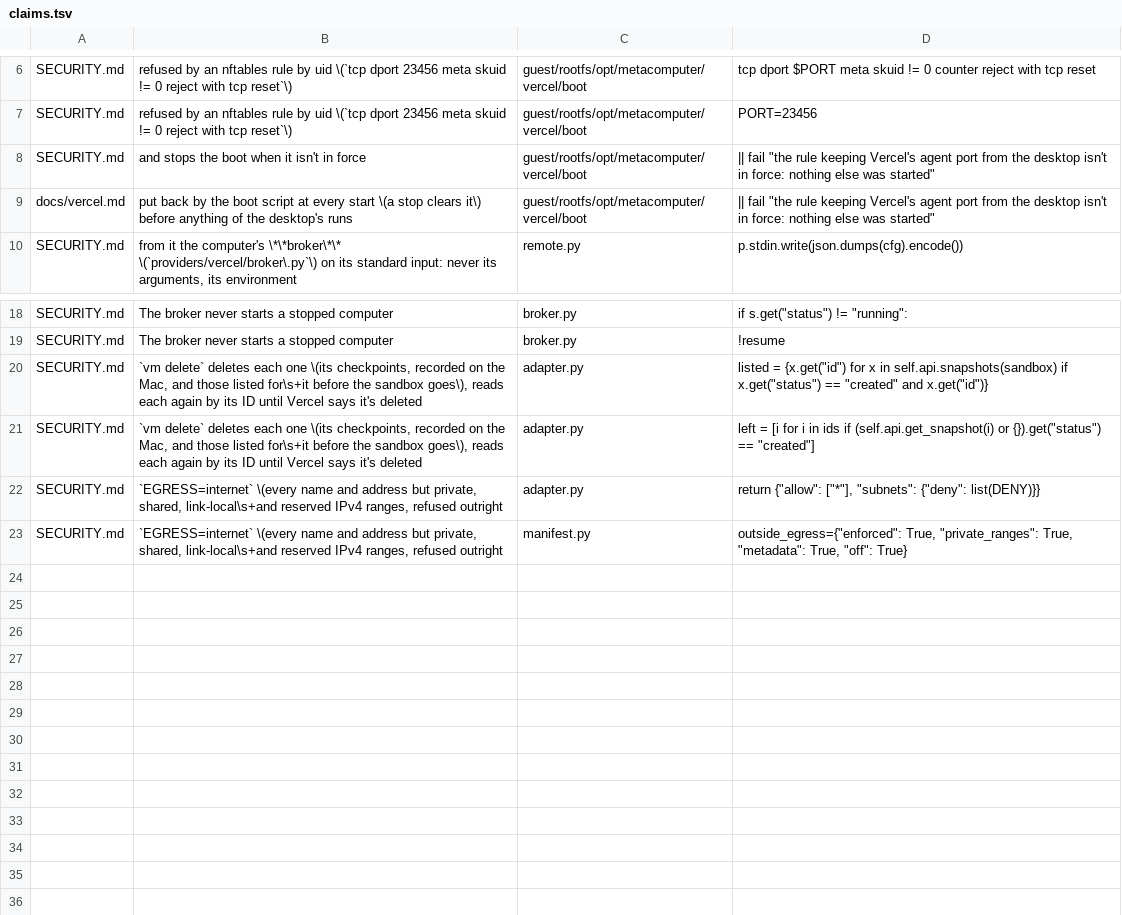
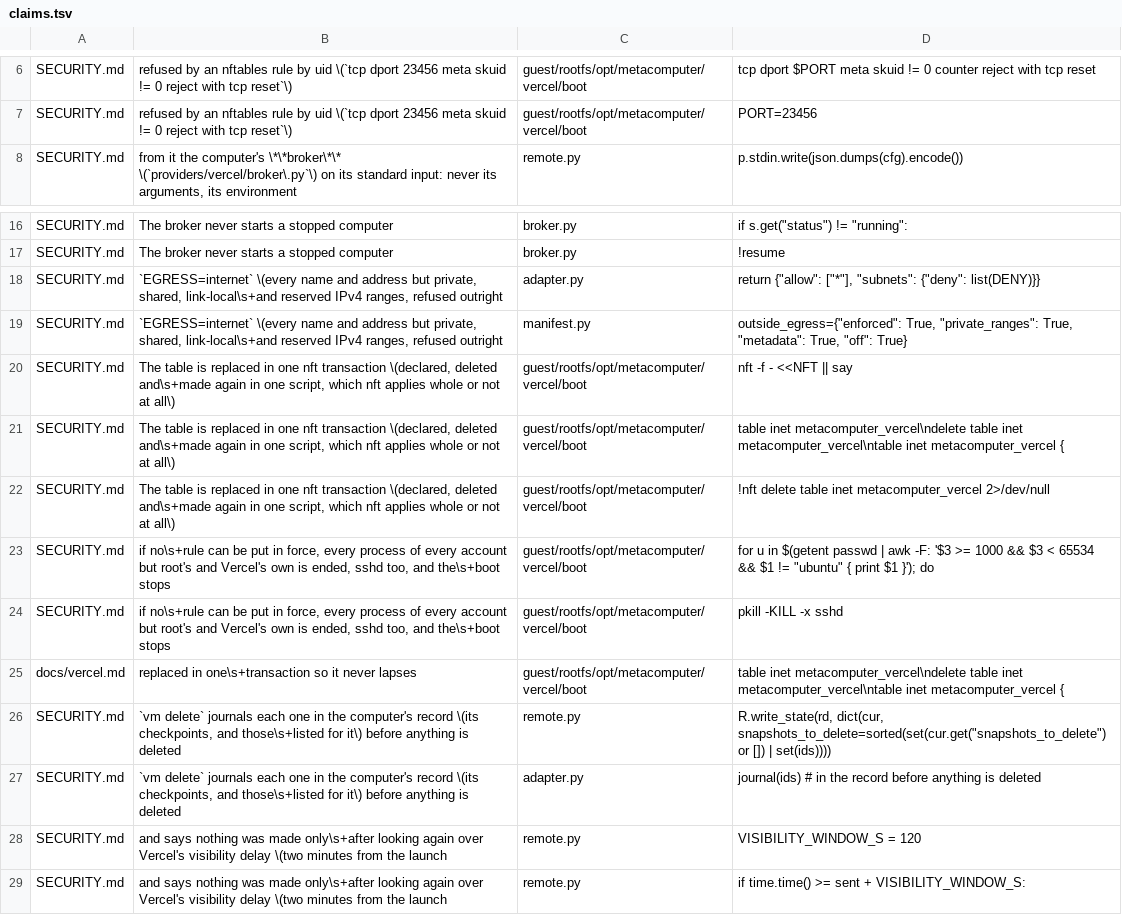
Before and after one commit to metavert-io/metacomputer, a TSV file: providers/vercel/claims.tsv, drawn as a sheet; only a part is shown, gaps mark what is left out.

```diff
--- a/providers/vercel/claims.tsv
+++ b/providers/vercel/claims.tsv
@@ -7,4 +7,2 @@ SECURITY.md	refused by an nftables rule by uid \(`tcp dport 23456 meta skuid !=
 SECURITY.md	refused by an nftables rule by uid \(`tcp dport 23456 meta skuid != 0 reject with tcp reset`\)	guest/rootfs/opt/metacomputer/vercel/boot	PORT=23456
-SECURITY.md	and stops the boot when it isn't in force	guest/rootfs/opt/metacomputer/vercel/boot	|| fail "the rule keeping Vercel's agent port from the desktop isn't in force: nothing else was started"
-docs/vercel.md	put back by the boot script at every start \(a stop clears it\) before anything of the desktop's runs	guest/rootfs/opt/metacomputer/vercel/boot	|| fail "the rule keeping Vercel's agent port from the desktop isn't in force: nothing else was started"
 SECURITY.md	from it the computer's \*\*broker\*\* \(`providers/vercel/broker\.py`\) on its standard input: never its arguments, its environment	remote.py	p.stdin.write(json.dumps(cfg).encode())
@@ -19,5 +17,13 @@ SECURITY.md	The broker never starts a stopped computer	broker.py	if s.get("statu
 SECURITY.md	The broker never starts a stopped computer	broker.py	!resume
-SECURITY.md	`vm delete` deletes each one \(its checkpoints, recorded on the Mac, and those listed for\s+it before the sandbox goes\), reads each again by its ID until Vercel says it's deleted	adapter.py	listed = {x.get("id") for x in self.api.snapshots(sandbox) if x.get("status") == "created" and x.get("id")}
-SECURITY.md	`vm delete` deletes each one \(its checkpoints, recorded on the Mac, and those listed for\s+it before the sandbox goes\), reads each again by its ID until Vercel says it's deleted	adapter.py	left = [i for i in ids if (self.api.get_snapshot(i) or {}).get("status") == "created"]
 SECURITY.md	`EGRESS=internet` \(every name and address but private, shared, link-local\s+and reserved IPv4 ranges, refused outright	adapter.py	return {"allow": ["*"], "subnets": {"deny": list(DENY)}}
 SECURITY.md	`EGRESS=internet` \(every name and address but private, shared, link-local\s+and reserved IPv4 ranges, refused outright	manifest.py	outside_egress={"enforced": True, "private_ranges": True, "metadata": True, "off": True}
+SECURITY.md	The table is replaced in one nft transaction \(declared, deleted and\s+made again in one script, which nft applies whole or not at all\)	guest/rootfs/opt/metacomputer/vercel/boot	nft -f - <<NFT || say
+SECURITY.md	The table is replaced in one nft transaction \(declared, deleted and\s+made again in one script, which nft applies whole or not at all\)	guest/rootfs/opt/metacomputer/vercel/boot	table inet metacomputer_vercel\ndelete table inet metacomputer_vercel\ntable inet metacomputer_vercel {
+SECURITY.md	The table is replaced in one nft transaction \(declared, deleted and\s+made again in one script, which nft applies whole or not at all\)	guest/rootfs/opt/metacomputer/vercel/boot	!nft delete table inet metacomputer_vercel 2>/dev/null
+SECURITY.md	if no\s+rule can be put in force, every process of every account but root's and Vercel's own is ended, sshd too, and the\s+boot stops	guest/rootfs/opt/metacomputer/vercel/boot	for u in $(getent passwd | awk -F: '$3 >= 1000 && $3 < 65534 && $1 != "ubuntu" { print $1 }'); do
+SECURITY.md	if no\s+rule can be put in force, every process of every account but root's and Vercel's own is ended, sshd too, and the\s+boot stops	guest/rootfs/opt/metacomputer/vercel/boot	pkill -KILL -x sshd
+docs/vercel.md	replaced in one\s+transaction so it never lapses	guest/rootfs/opt/metacomputer/vercel/boot	table inet metacomputer_vercel\ndelete table inet metacomputer_vercel\ntable inet metacomputer_vercel {
+SECURITY.md	`vm delete` journals each one in the computer's record \(its checkpoints, and those\s+listed for it\) before anything is deleted	remote.py	R.write_state(rd, dict(cur, snapshots_to_delete=sorted(set(cur.get("snapshots_to_delete") or []) | set(ids))))
+SECURITY.md	`vm delete` journals each one in the computer's record \(its checkpoints, and those\s+listed for it\) before anything is deleted	adapter.py	journal(ids)                # in the record before anything is deleted
+SECURITY.md	and says nothing was made only\s+after looking again over Vercel's visibility delay \(two minutes from the launch	remote.py	VISIBILITY_WINDOW_S = 120
+SECURITY.md	and says nothing was made only\s+after looking again over Vercel's visibility delay \(two minutes from the launch	remote.py	if time.time() >= sent + VISIBILITY_WINDOW_S:
```
Also changed, not shown: 7 other files.
